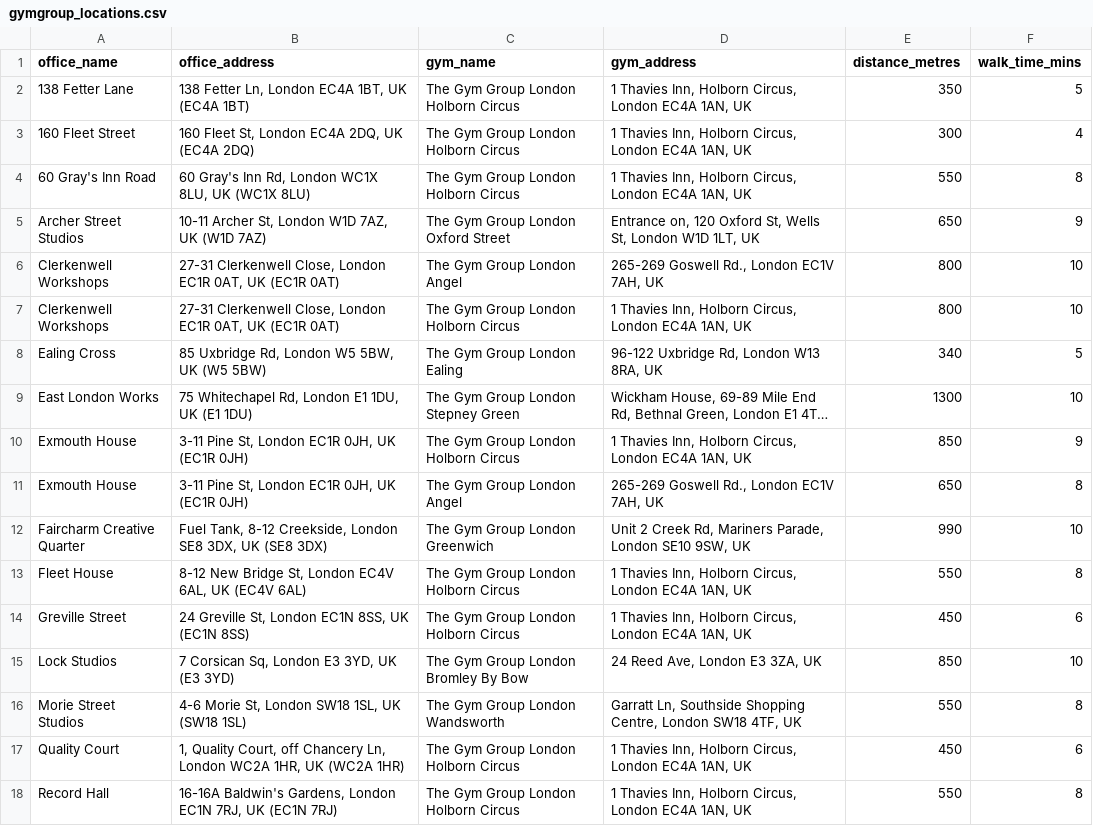
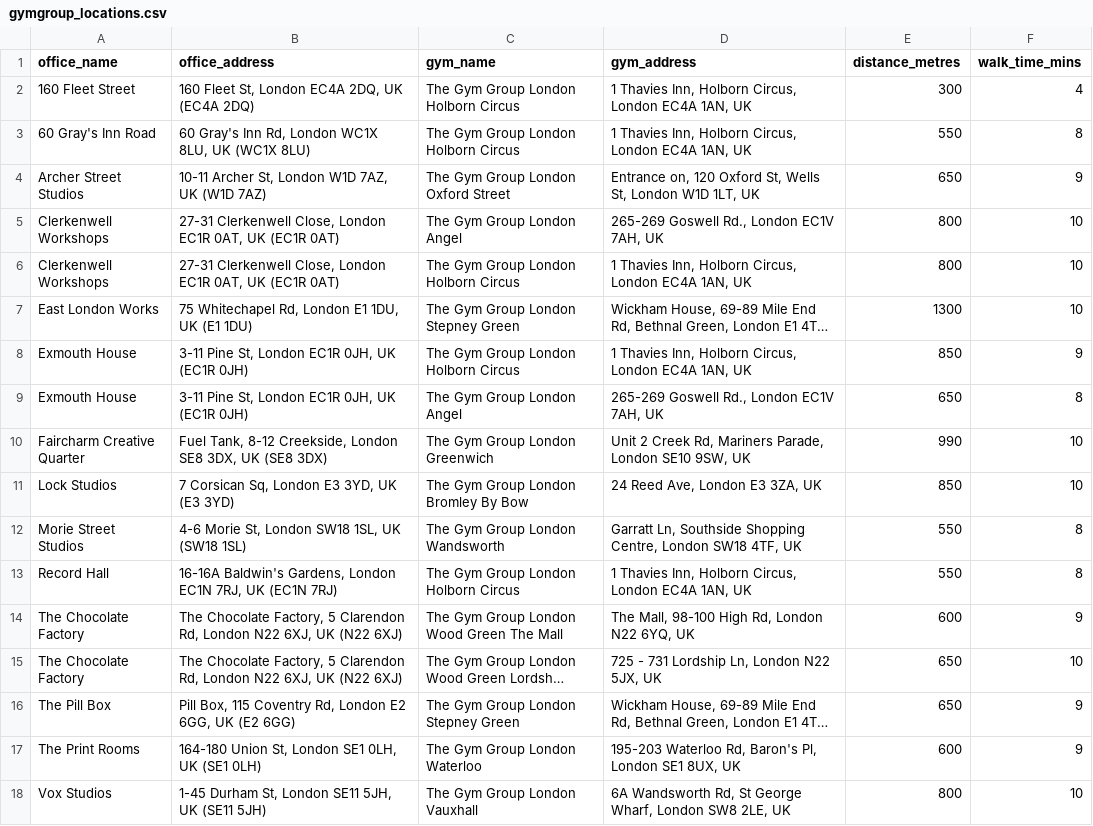
Before and after one commit to om2468/workspace_check, a CSV file: gymgroup_locations.csv, drawn as a sheet; only a part is shown; the shorter side is filled out with more unchanged rows; long unchanged cells end in …; the diff names each change by its address in the sheet, - before the commit and + after, or states it on an @@ line.

```diff
--- a/gymgroup_locations.csv
+++ b/gymgroup_locations.csv
-row 2: 138 Fetter Lane | 138 Fetter Ln, London EC4A 1BT, UK (EC4A 1BT) | The Gym Group London Holborn Circus | 1 Thavies Inn, Holborn Circus, London EC4A 1AN, UK | 350 | 5
-row 8: Ealing Cross | 85 Uxbridge Rd, London W5 5BW, UK (W5 5BW) | The Gym Group London Ealing | 96-122 Uxbridge Rd, London W13 8RA, UK | 340 | 5
-row 13: Fleet House | 8-12 New Bridge St, London EC4V 6AL, UK (EC4V 6AL) | The Gym Group London Holborn Circus | 1 Thavies Inn, Holborn Circus, London EC4A 1AN, UK | 550 | 8
-row 14: Greville Street | 24 Greville St, London EC1N 8SS, UK (EC1N 8SS) | The Gym Group London Holborn Circus | 1 Thavies Inn, Holborn Circus, London EC4A 1AN, UK | 450 | 6
-row 17: Quality Court | 1, Quality Court, off Chancery Ln, London WC2A 1HR, UK (WC2A 1HR) | The Gym Group London Holborn Circus | 1 Thavies Inn, Holborn Circus, London EC4A 1AN, UK | 450 | 6
```
Also changed, not shown: gymgroup_locations_geocoded.csv, puregym_locations.csv, 11 other files.
